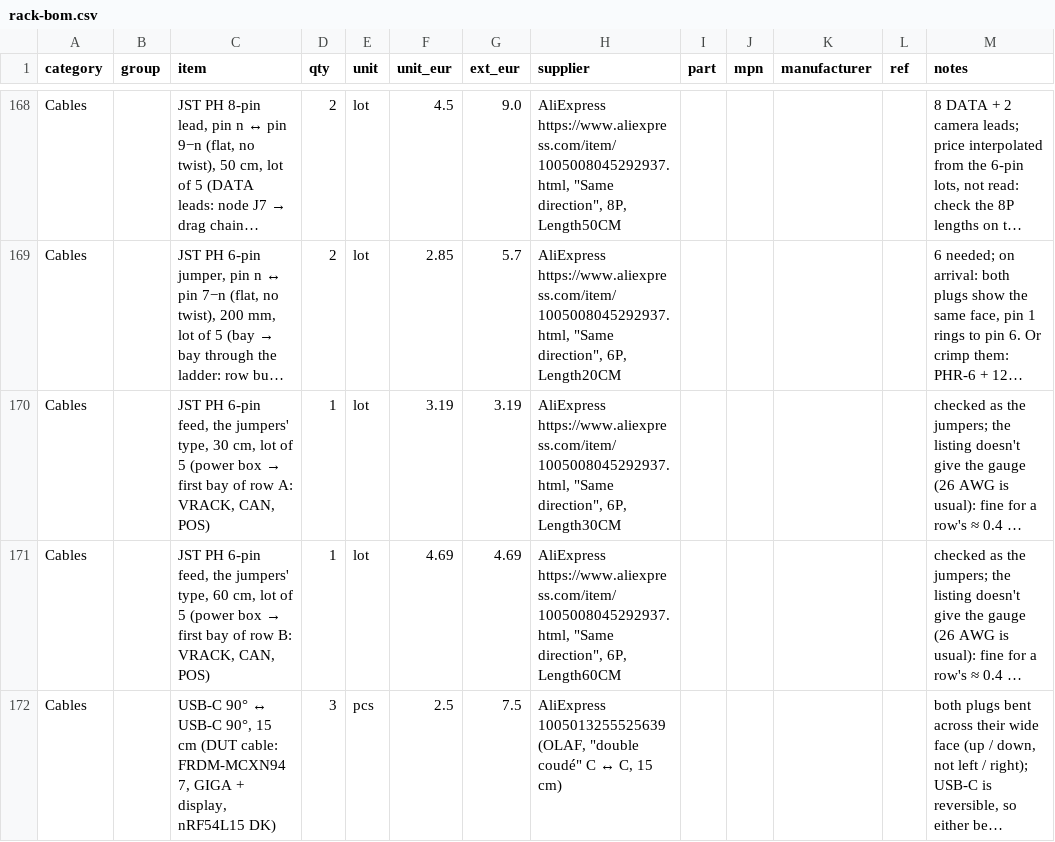
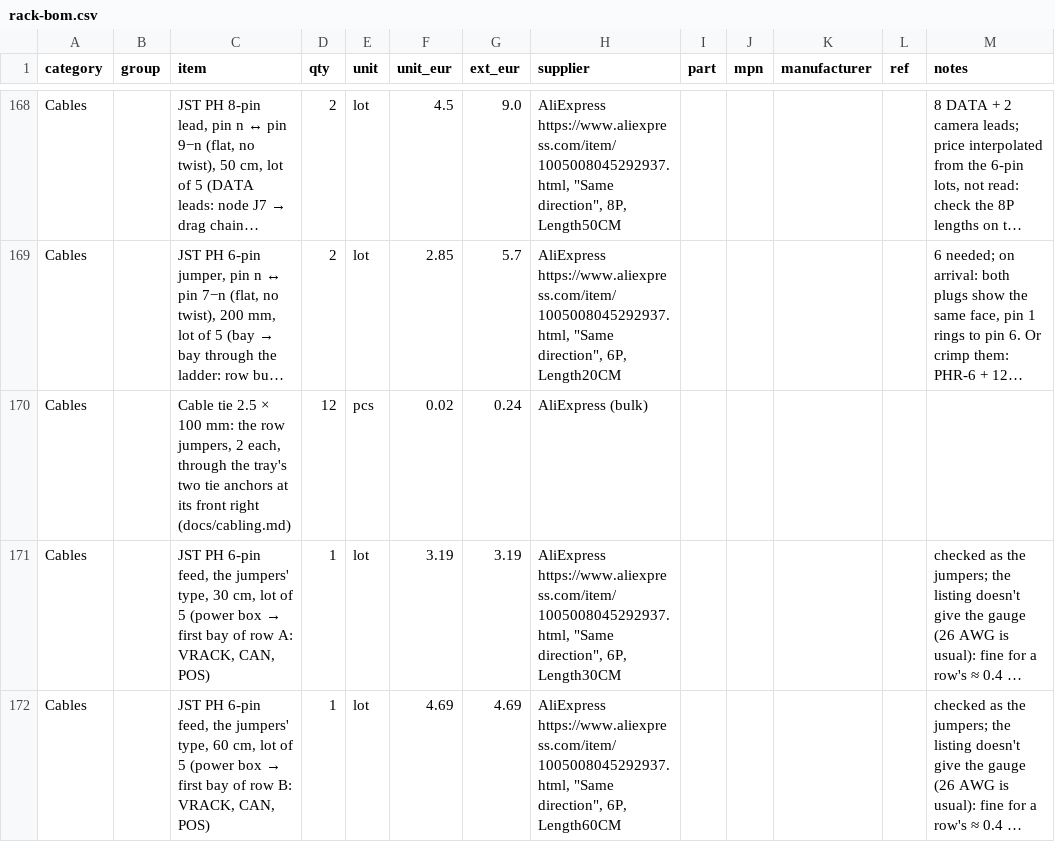
Before and after one commit to kartben/hw-testing-rack, a CSV file: bom/rack-bom.csv, drawn as a sheet; only a part is shown, gaps mark what is left out; the shorter side is filled out with more unchanged rows; long unchanged cells end in …; the diff names each change by its address in the sheet, - before the commit and + after, or states it on an @@ line.

```diff
--- a/bom/rack-bom.csv
+++ b/bom/rack-bom.csv
+row 170: Cables |  | Cable tie 2.5 × 100 mm: the row jumpers, 2 each, through the tray's two tie anchors at its front right (docs/cabling.md) | 12 | pcs | 0.02 | 0.24 | AliExpress (bulk)
```
Also changed, not shown: 8 other files.
